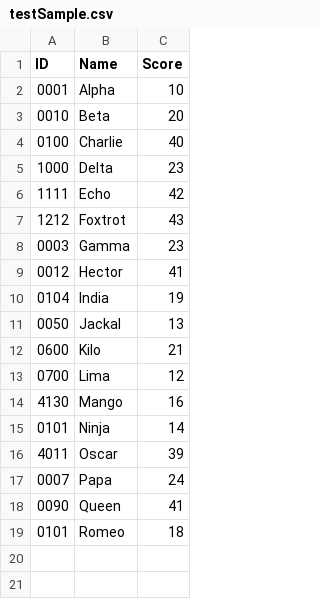
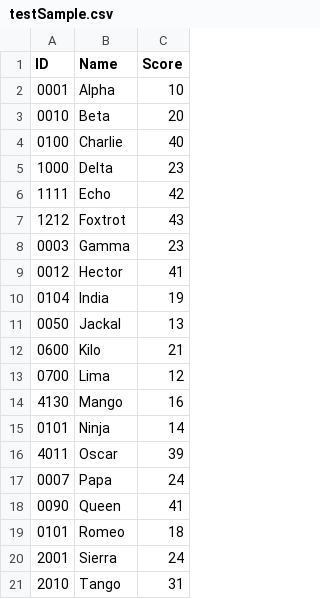
Before and after one commit to GitManuTyagi/pythonSamples, a CSV file: testSample.csv, drawn as a sheet.

Commit message:
Added Sierra and Tango
Added 2 records in the branch

```diff
--- a/testSample.csv
+++ b/testSample.csv
@@ -19 +19,3 @@ ID, Name, Score
 0101, Romeo, 18
+2001, Sierra, 24
+2010, Tango, 31
```
